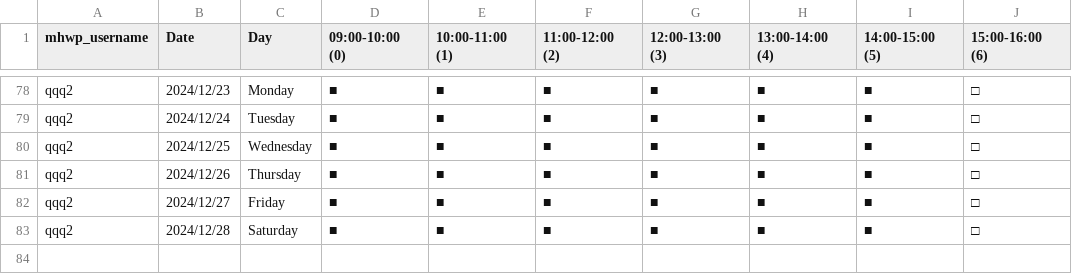
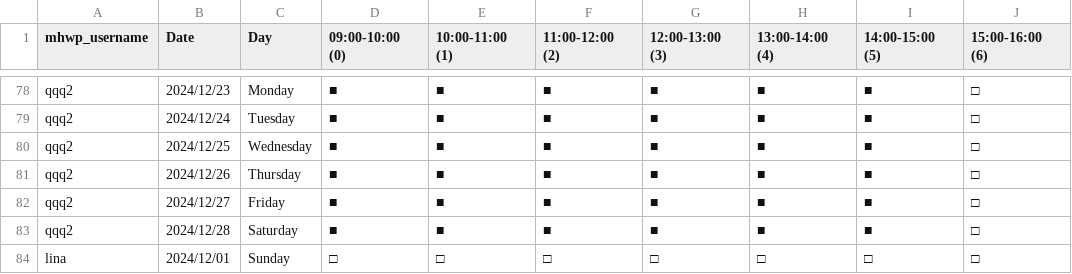
Before and after one commit to YorkisYY/Breeze-Mental-Health-System, a CSV file: data/mhwp_schedule.csv, drawn as a sheet; only a part is shown, gaps mark what is left out; the diff names each change by its address in the sheet, - before the commit and + after, or states it on an @@ line.

```diff
--- a/data/mhwp_schedule.csv
+++ b/data/mhwp_schedule.csv
+row 84: lina | 2024/12/01 | Sunday | □ | □ | □ | □ | □ | □ | □
```
Also changed, not shown: data/appointments.csv, data/comments.csv, 9 other files.
